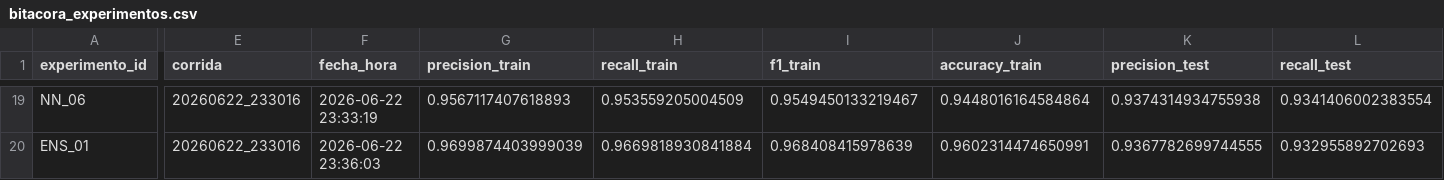
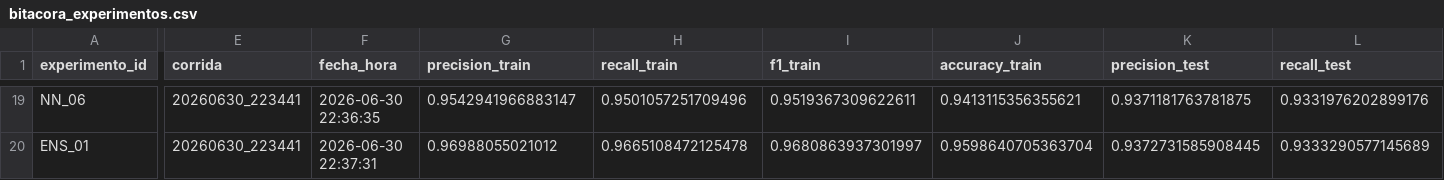
Before and after one commit to dihego2402/Machine-Learning-Aplicado, a CSV file: Proyecto Final/bitacora_experimentos.csv, drawn as a sheet; only a part is shown, gaps mark what is left out; the diff covers the shown part only; the diff names each change by its address in the sheet, - before the commit and + after, or states it on an @@ line.

```diff
--- a/Proyecto Final/bitacora_experimentos.csv
+++ b/Proyecto Final/bitacora_experimentos.csv
-E19:E20 (corrida): 20260622_233016
+E19:E20 (corrida): 20260630_223441
-F19 (fecha_hora): 2026-06-22 23:33:19
+F19 (fecha_hora): 2026-06-30 22:36:35
-G19 (precision_train): 0.9567117407618893
+G19 (precision_train): 0.9542941966883147
-H19 (recall_train): 0.953559205004509
+H19 (recall_train): 0.9501057251709496
-I19 (f1_train): 0.9549450133219467
+I19 (f1_train): 0.9519367309622611
-J19 (accuracy_train): 0.9448016164584864
+J19 (accuracy_train): 0.9413115356355621
-K19 (precision_test): 0.9374314934755938
+K19 (precision_test): 0.9371181763781875
-L19 (recall_test): 0.9341406002383554
+L19 (recall_test): 0.9331976202899176
-F20 (fecha_hora): 2026-06-22 23:36:03
+F20 (fecha_hora): 2026-06-30 22:37:31
-G20 (precision_train): 0.9699874403999039
+G20 (precision_train): 0.96988055021012
-H20 (recall_train): 0.9669818930841884
+H20 (recall_train): 0.9665108472125478
-I20 (f1_train): 0.968408415978639
+I20 (f1_train): 0.9680863937301997
-J20 (accuracy_train): 0.9602314474650991
+J20 (accuracy_train): 0.9598640705363704
-K20 (precision_test): 0.9367782699744555
+K20 (precision_test): 0.9372731585908445
-L20 (recall_test): 0.932955892702693
+L20 (recall_test): 0.9333290577145689
```
Also changed, not shown: 76 edited cells elsewhere in this file, 1 other file.
